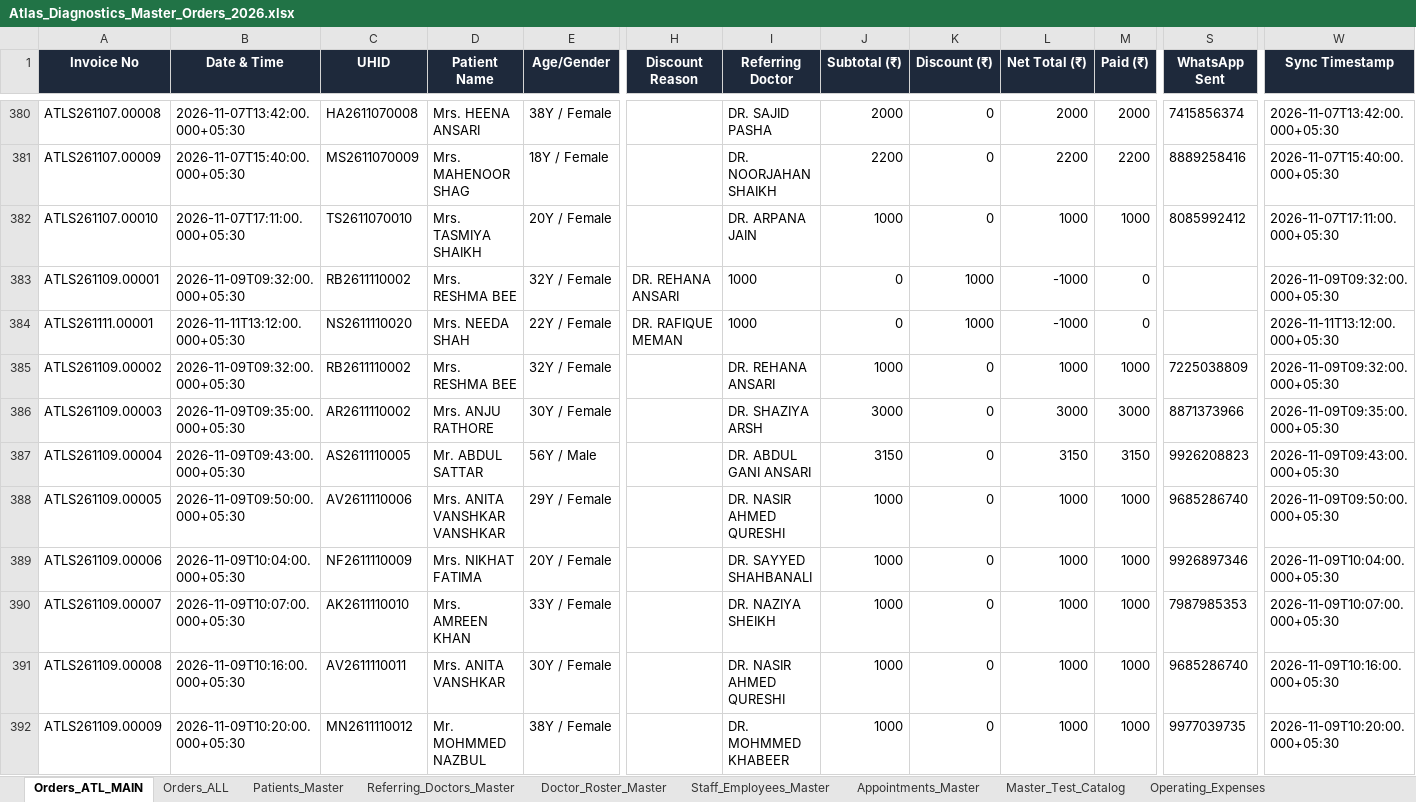
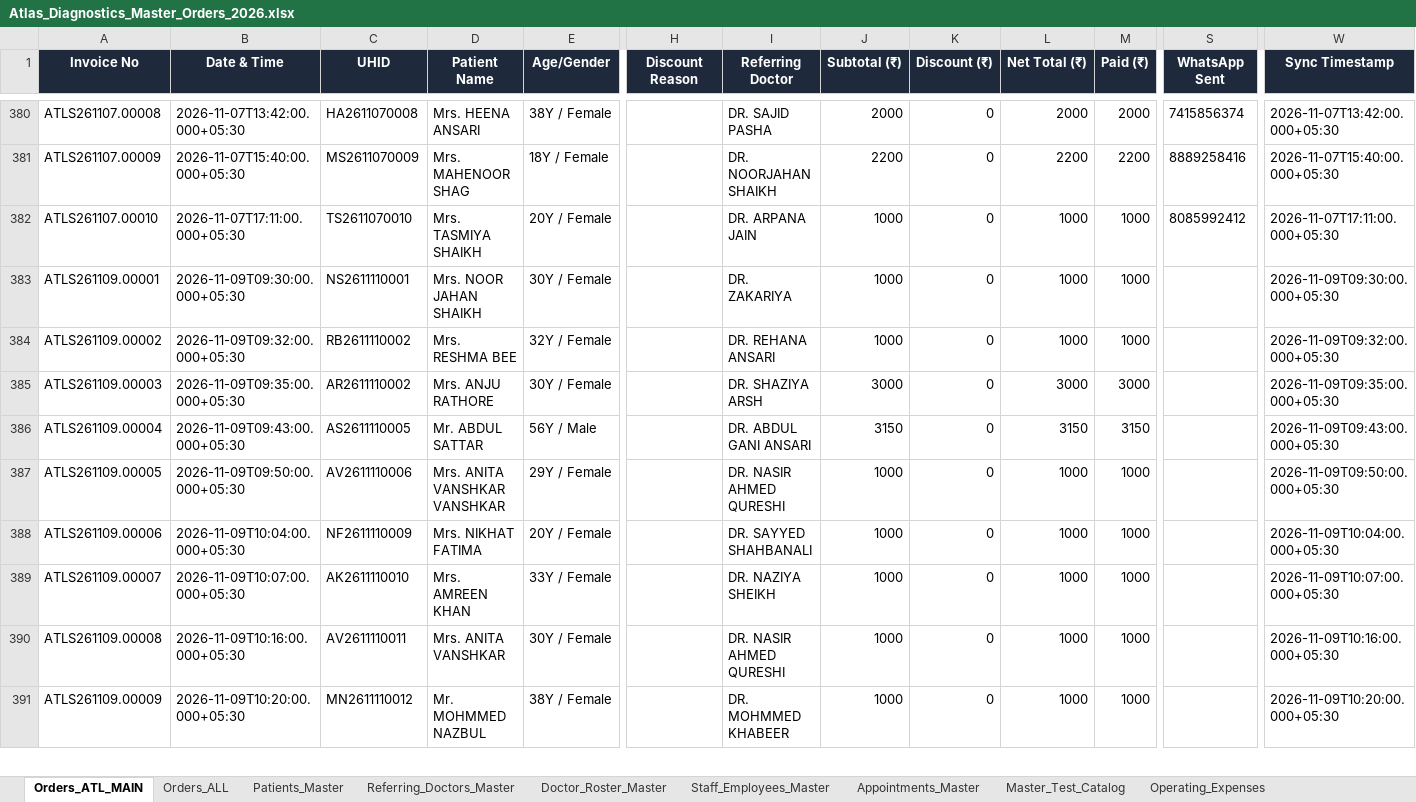
Before and after one commit to 1107sheikh007-blip/Atlas-2.0, an Excel workbook: Data/Atlas_Diagnostics_Master_Orders_2026.xlsx, sheet Orders_ATL_MAIN, drawn as a sheet; only a part is shown, gaps mark what is left out; values as stored, in another font and other column widths than the file's, no borders; removed rows and columns are numbered as before the commit, all else as after; rows hold the shown columns only; the diff covers the shown part only; the diff names each change by its address in the sheet, - before the commit and + after, or states it on an @@ line.

Commit message:
Align Discount Reason column in master Excel and Google Apps Script backend with auto-repair actions

```diff
--- a/Data/Atlas_Diagnostics_Master_Orders_2026.xlsx (sheet Orders_ATL_MAIN)
+++ b/Data/Atlas_Diagnostics_Master_Orders_2026.xlsx (sheet Orders_ATL_MAIN)
-B383 (Date & Time): 2026-11-09T09:32:00.000+05:30
+B383 (Date & Time): 2026-11-09T09:30:00.000+05:30
-C383 (UHID): RB2611110002
+C383 (UHID): NS2611110001
-D383 (Patient Name): Mrs. RESHMA BEE
+D383 (Patient Name): Mrs. NOOR JAHAN SHAIKH
-E383 (Age/Gender): 32Y / Female
+E383 (Age/Gender): 30Y / Female
-H383 (Discount Reason): DR. REHANA ANSARI
+H383 (Discount Reason): (empty)
-I383 (Referring Doctor): 1000
+I383 (Referring Doctor): DR. ZAKARIYA
-J383 (Subtotal (₹)): 0
+J383 (Subtotal (₹)): 1000
-K383 (Discount (₹)): 1000
+K383 (Discount (₹)): 0
-L383 (Net Total (₹)): -1000
+L383 (Net Total (₹)): 1000
-M383 (Paid (₹)): 0
+M383 (Paid (₹)): 1000
-W383 (Sync Timestamp): 2026-11-09T09:32:00.000+05:30
+W383 (Sync Timestamp): 2026-11-09T09:30:00.000+05:30
-row 384: ATLS261111.00001 | 2026-11-11T13:12:00.000+05:30 | NS2611110020 | Mrs. NEEDA SHAH | 22Y / Female | DR. RAFIQUE MEMAN | 1000 | 0 | 1000 | -1000 | 0 |  | 2026-11-11T13:12:00.000+05:30
-S384 (WhatsApp Sent): 7225038809
+S384 (WhatsApp Sent): (empty)
-S385 (WhatsApp Sent): 8871373966
+S385 (WhatsApp Sent): (empty)
-S386 (WhatsApp Sent): 9926208823
+S386 (WhatsApp Sent): (empty)
-S387 (WhatsApp Sent): 9685286740
+S387 (WhatsApp Sent): (empty)
-S388 (WhatsApp Sent): 9926897346
+S388 (WhatsApp Sent): (empty)
-S389 (WhatsApp Sent): 7987985353
+S389 (WhatsApp Sent): (empty)
-S390 (WhatsApp Sent): 9685286740
+S390 (WhatsApp Sent): (empty)
-S391 (WhatsApp Sent): 9977039735
+S391 (WhatsApp Sent): (empty)
```
Also changed, not shown: 1 added row and 10 edited cells elsewhere in this sheet, 1 other file.
